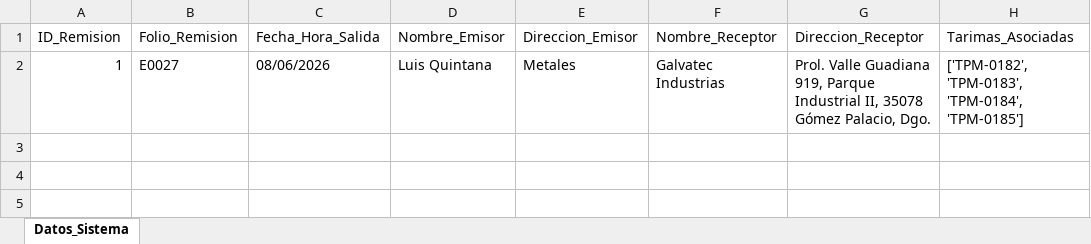
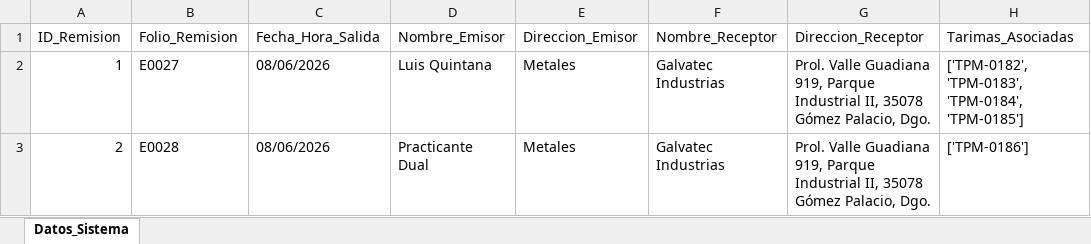
Before and after one commit to jesusalbertomoraleslopez-byte/remisiones-de-materiales, an Excel workbook: BD_Datos_Generales_Remision.xlsx, sheet Datos_Sistema, drawn as a sheet; values as stored, in another font and other column widths than the file's, no borders; the diff names each change by its address in the sheet, - before the commit and + after, or states it on an @@ line.

Commit message:
Sincronizacion App: BD_Datos_Generales_Remision.xlsx

```diff
--- a/BD_Datos_Generales_Remision.xlsx (sheet Datos_Sistema)
+++ b/BD_Datos_Generales_Remision.xlsx (sheet Datos_Sistema)
+row 3: 2 | E0028 | 08/06/2026 | Practicante Dual | Metales | Galvatec Industrias | Prol. Valle Guadiana 919, Parque Industrial II, 35078 Gómez Palacio, Dgo. | ['TPM-0186']
```
